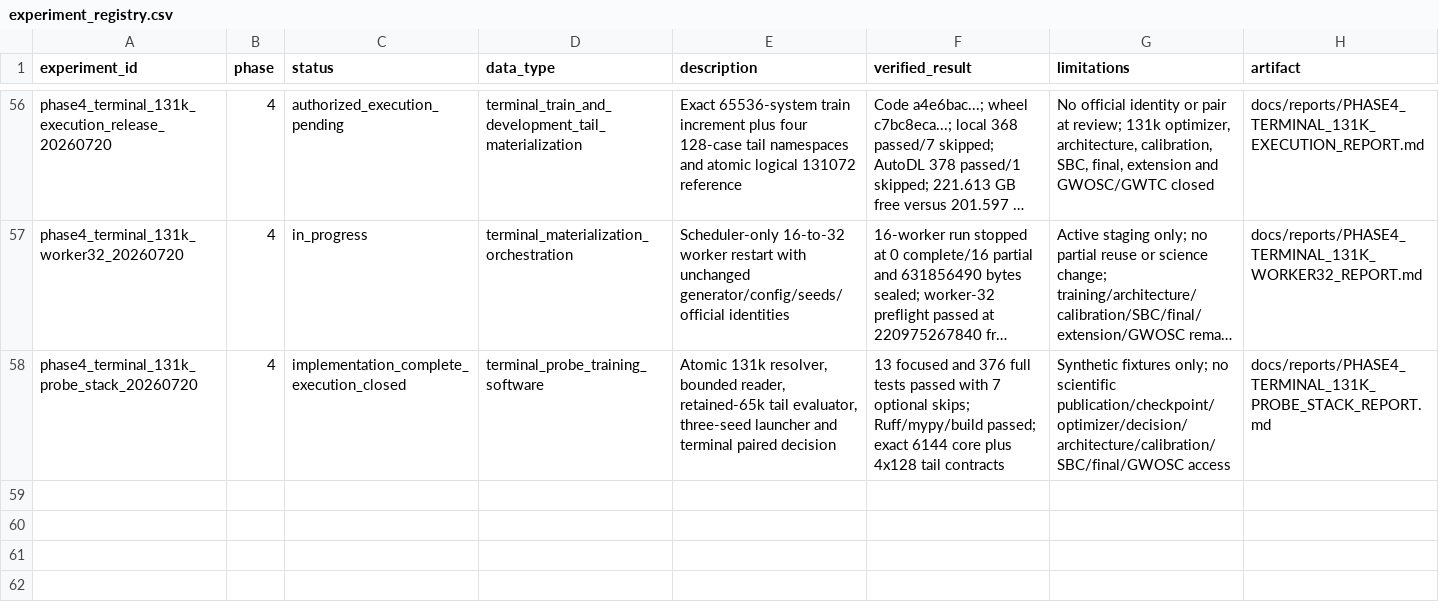
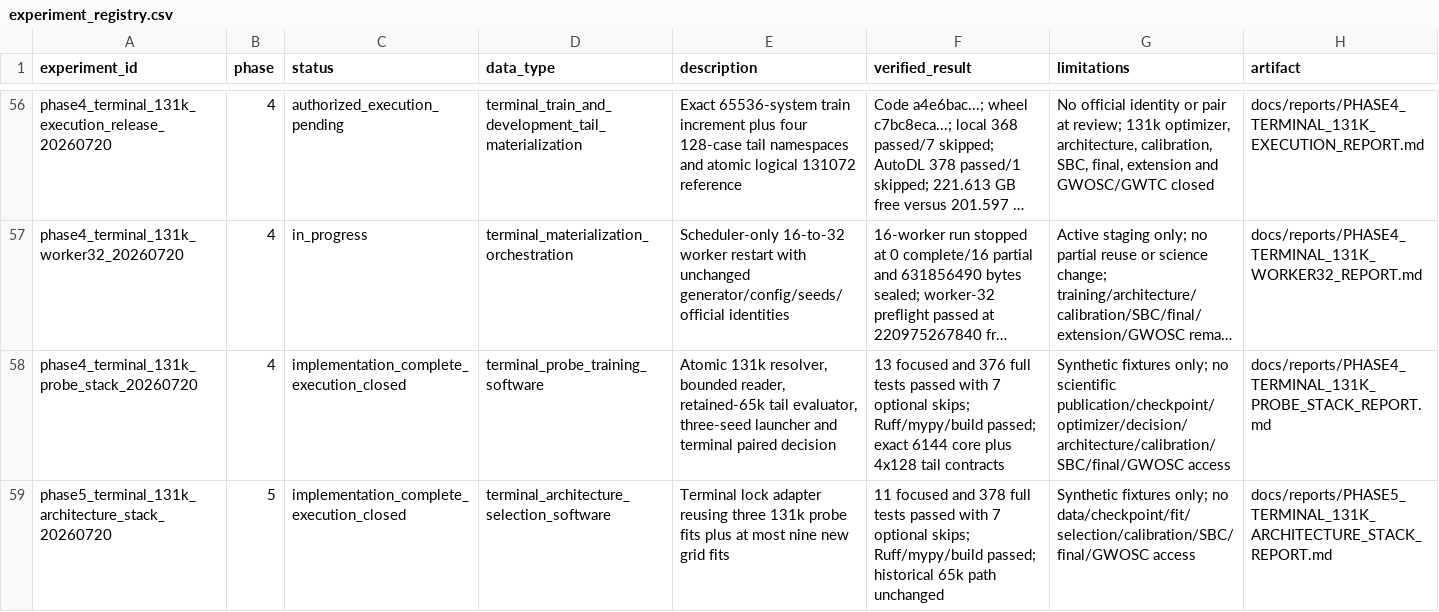
Before and after one commit to lanhung/gw-ampl-est, a CSV file: results/experiment_registry.csv, drawn as a sheet; only a part is shown, gaps mark what is left out; long unchanged cells end in …; the diff names each change by its address in the sheet, - before the commit and + after, or states it on an @@ line.

```diff
--- a/results/experiment_registry.csv
+++ b/results/experiment_registry.csv
+row 59: phase5_terminal_131k_architecture_stack_20260720 | 5 | implementation_complete_execution_closed | terminal_architecture_selection_software | Terminal lock adapter reusing three 131k probe fits plus at most nine new grid fits | 11 focused and 378 full tests passed with 7 optional skips; Ruff/mypy/build passed; historical 65k path unchanged | Synthetic fixtures only; no data/checkpoint/fit/selection/calibration/SBC/final/GWOSC access | docs/reports/PHASE5_TERMINAL_131K_ARCHITECTURE_STACK_REPORT.md
```
Also changed, not shown: 10 other files.
